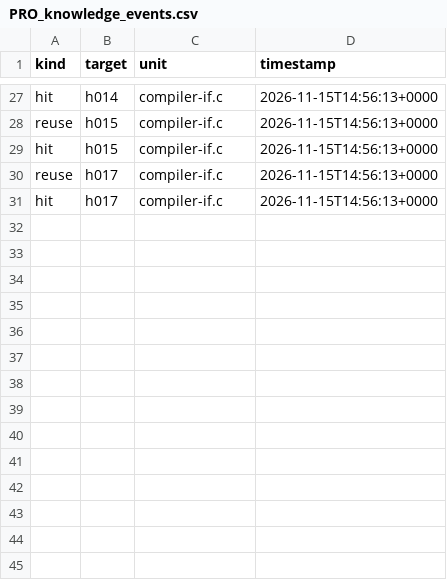
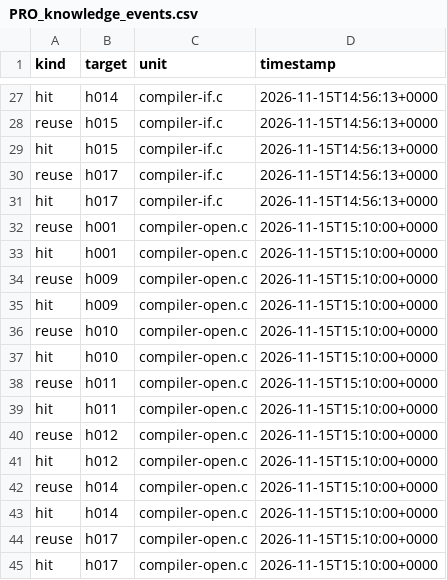
Before and after one commit to mjandrews1/mumps-research, a CSV file: wp2/logs/PRO_knowledge_events.csv, drawn as a sheet; only a part is shown, gaps mark what is left out; the diff names each change by its address in the sheet, - before the commit and + after, or states it on an @@ line.

Commit message:
wp2/PRO: B1 unit 3 (compiler-open.c) translated; events logged

```diff
--- a/wp2/logs/PRO_knowledge_events.csv
+++ b/wp2/logs/PRO_knowledge_events.csv
+row 32: reuse | h001 | compiler-open.c | 2026-11-15T15:10:00+0000
+row 33: hit | h001 | compiler-open.c | 2026-11-15T15:10:00+0000
+row 34: reuse | h009 | compiler-open.c | 2026-11-15T15:10:00+0000
+row 35: hit | h009 | compiler-open.c | 2026-11-15T15:10:00+0000
+row 36: reuse | h010 | compiler-open.c | 2026-11-15T15:10:00+0000
+row 37: hit | h010 | compiler-open.c | 2026-11-15T15:10:00+0000
+row 38: reuse | h011 | compiler-open.c | 2026-11-15T15:10:00+0000
+row 39: hit | h011 | compiler-open.c | 2026-11-15T15:10:00+0000
+row 40: reuse | h012 | compiler-open.c | 2026-11-15T15:10:00+0000
+row 41: hit | h012 | compiler-open.c | 2026-11-15T15:10:00+0000
+row 42: reuse | h014 | compiler-open.c | 2026-11-15T15:10:00+0000
+row 43: hit | h014 | compiler-open.c | 2026-11-15T15:10:00+0000
+row 44: reuse | h017 | compiler-open.c | 2026-11-15T15:10:00+0000
+row 45: hit | h017 | compiler-open.c | 2026-11-15T15:10:00+0000
```
Also changed, not shown: 2 other files.
